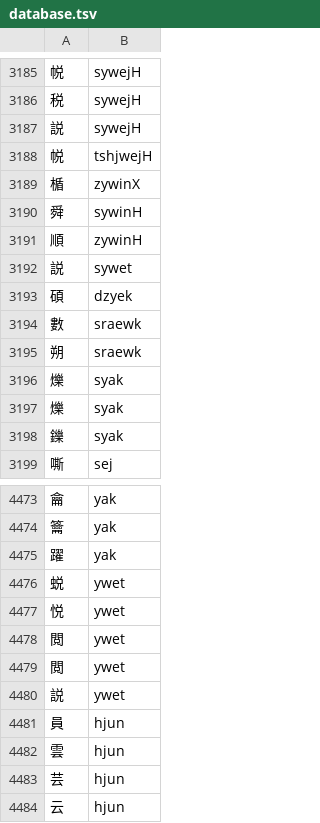
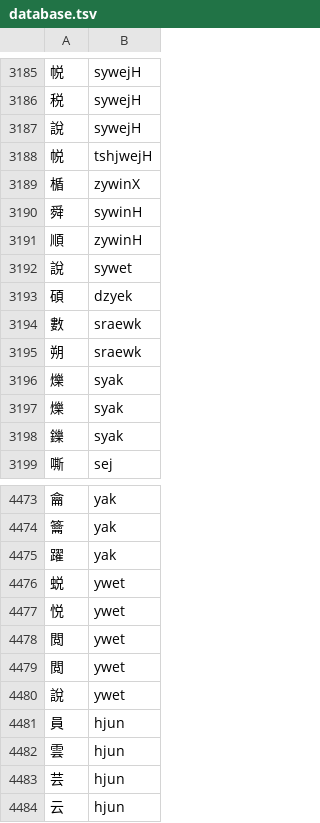
Before and after one commit to increpare/middle_chinese_IME_mac, a TSV file: database.tsv, drawn as a sheet; only a part is shown, gaps mark what is left out.

```diff
--- a/database.tsv
+++ b/database.tsv
@@ -3186,3 +3186,3 @@
 税	sywejH
-説	sywejH
+說	sywejH
 帨	tshjwejH
@@ -3191,3 +3191,3 @@
 順	zywinH
-説	sywet
+說	sywet
 碩	dzyek
@@ -4479,3 +4479,3 @@
 閲	ywet
-説	ywet
+說	ywet
 員	hjun
```
Also changed, not shown: ad_hoc_doc.tsv, processed.csv, 2 other files.
